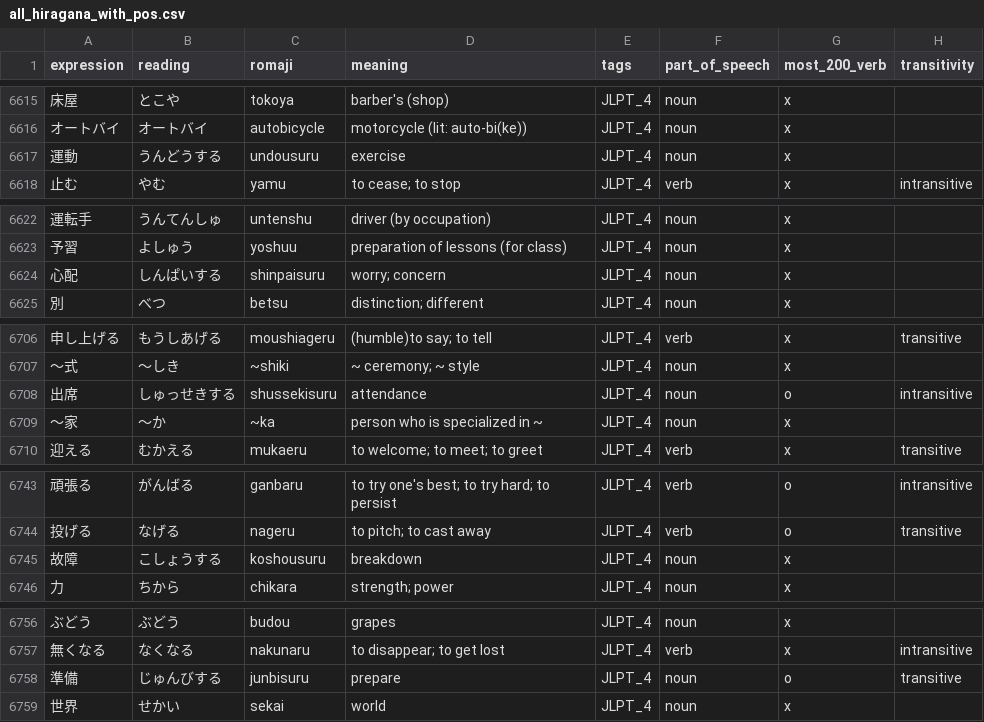
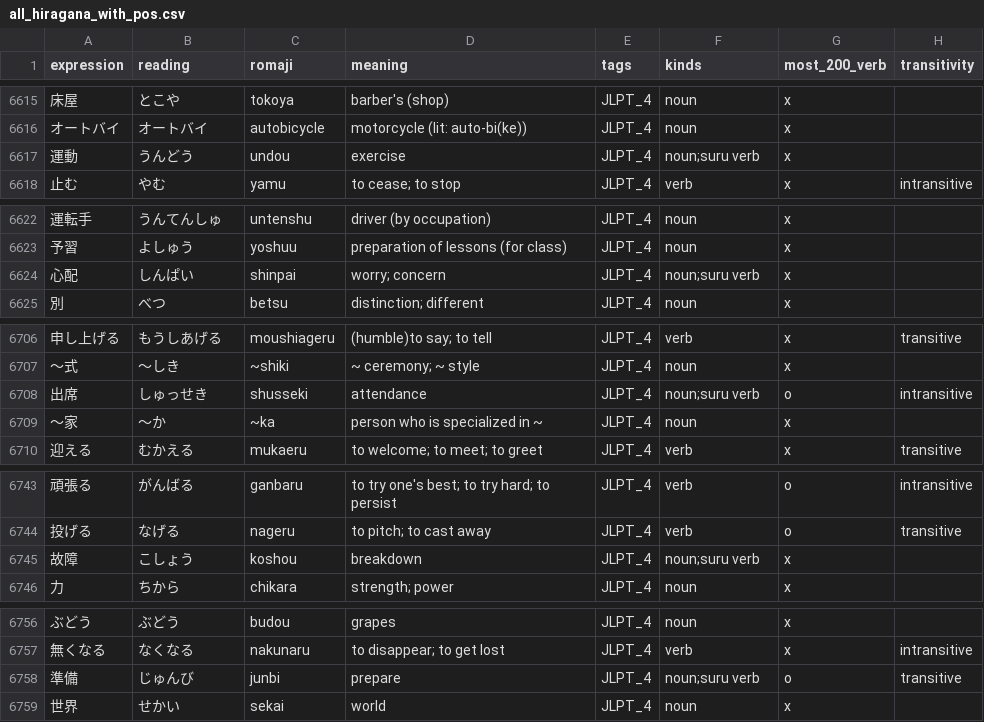
Before and after one commit to Potoman/JlptTraining, a CSV file: all_hiragana_with_pos.csv, drawn as a sheet; only a part is shown, gaps mark what is left out; the diff covers the shown part only.

Commit message:
Rename part_of_speech to kinds for more understandeability.
Multiple kind for word are now supported in data base.

```diff
--- a/all_hiragana_with_pos.csv
+++ b/all_hiragana_with_pos.csv
@@ -1 +1 @@
-expression,reading,romaji,meaning,tags,part_of_speech,most_200_verb,transitivity
+expression,reading,romaji,meaning,tags,kinds,most_200_verb,transitivity
@@ -6616,3 +6616,3 @@ expression,reading,romaji,meaning,tags,part_of_speech,most_200_verb,transitivity
 オートバイ,オートバイ,autobicycle,motorcycle (lit: auto-bi(ke)),JLPT_4,noun,x,
-運動,うんどうする,undousuru,exercise,JLPT_4,noun,x,
+運動,うんどう,undou,exercise,JLPT_4,noun;suru verb,x,
 止む,やむ,yamu,to cease; to stop,JLPT_4,verb,x,intransitive
@@ -6623,3 +6623,3 @@ expression,reading,romaji,meaning,tags,part_of_speech,most_200_verb,transitivity
 予習,よしゅう,yoshuu,preparation of lessons (for class),JLPT_4,noun,x,
-心配,しんぱいする,shinpaisuru,worry; concern,JLPT_4,noun,x,
+心配,しんぱい,shinpai,worry; concern,JLPT_4,noun;suru verb,x,
 別,べつ,betsu,distinction; different,JLPT_4,noun,x,
@@ -6707,3 +6707,3 @@ expression,reading,romaji,meaning,tags,part_of_speech,most_200_verb,transitivity
 ～式,～しき,~shiki,~ ceremony; ~ style,JLPT_4,noun,x,
-出席,しゅっせきする,shussekisuru,attendance,JLPT_4,noun,o,intransitive
+出席,しゅっせき,shusseki,attendance,JLPT_4,noun;suru verb,o,intransitive
 ～家,～か,~ka,person who is specialized in ~,JLPT_4,noun,x,
@@ -6744,3 +6744,3 @@ expression,reading,romaji,meaning,tags,part_of_speech,most_200_verb,transitivity
 投げる,なげる,nageru,to pitch; to cast away,JLPT_4,verb,o,transitive
-故障,こしょうする,koshousuru,breakdown,JLPT_4,noun,x,
+故障,こしょう,koshou,breakdown,JLPT_4,noun;suru verb,x,
 力,ちから,chikara,strength; power,JLPT_4,noun,x,
@@ -6757,3 +6757,3 @@ expression,reading,romaji,meaning,tags,part_of_speech,most_200_verb,transitivity
 無くなる,なくなる,nakunaru,to disappear; to get lost,JLPT_4,verb,x,intransitive
-準備,じゅんびする,junbisuru,prepare,JLPT_4,noun,o,transitive
+準備,じゅんび,junbi,prepare,JLPT_4,noun;suru verb,o,transitive
 世界,せかい,sekai,world,JLPT_4,noun,x,
```
Also changed, not shown: 27 edited cells elsewhere in this file, 1 other file.
